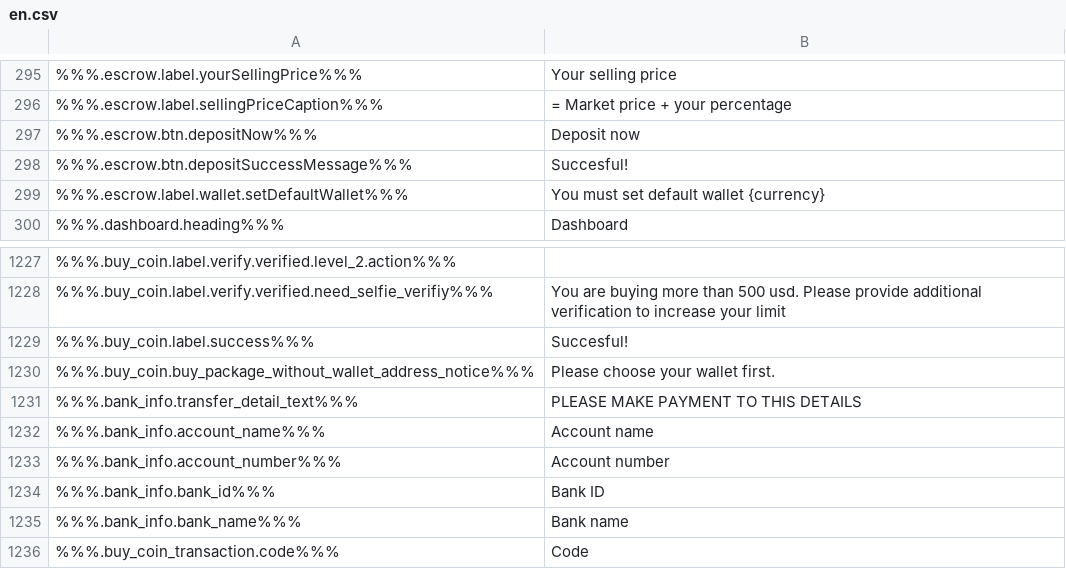
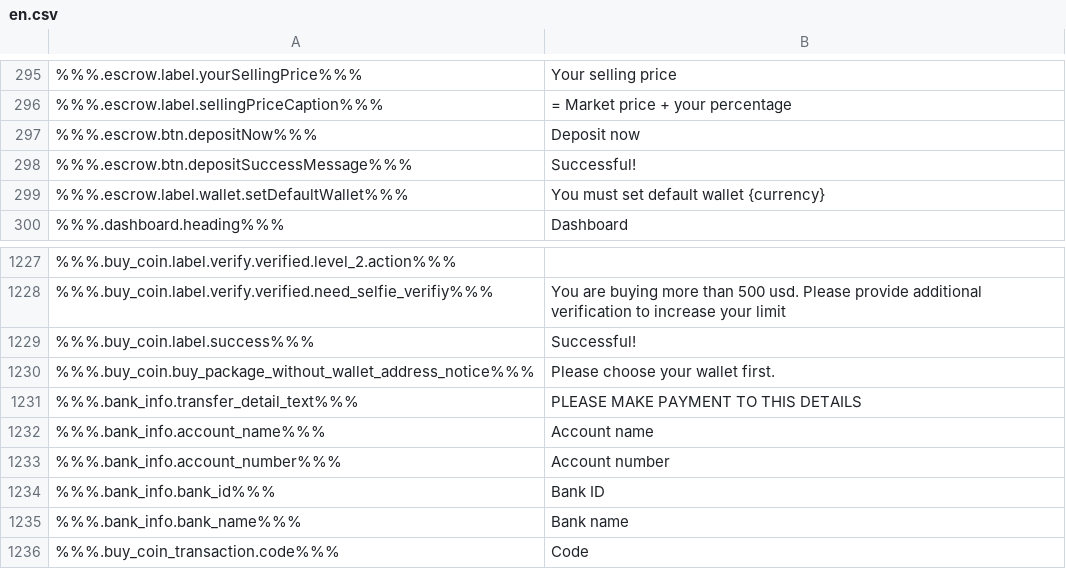
Before and after one commit to ninjadotorg/handshake-i18n, a CSV file: store/en.csv, drawn as a sheet; only a part is shown, gaps mark what is left out; the diff covers the shown part only; the diff names each change by its address in the sheet, - before the commit and + after, or states it on an @@ line.

```diff
--- a/store/en.csv
+++ b/store/en.csv
-B298: Succesful!
+B298: Successful!
-B1229: Succesful!
+B1229: Successful!
```
Also changed, not shown: 28 added rows elsewhere in this file, 2 other files.
